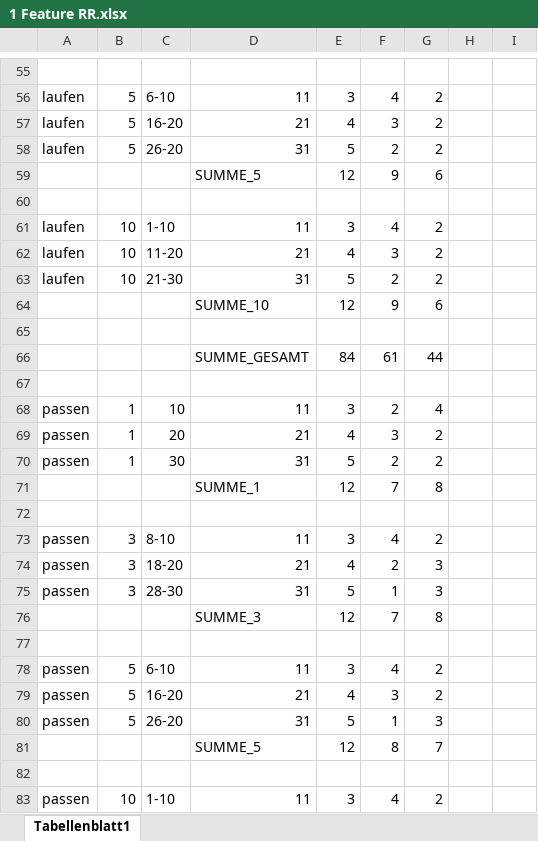
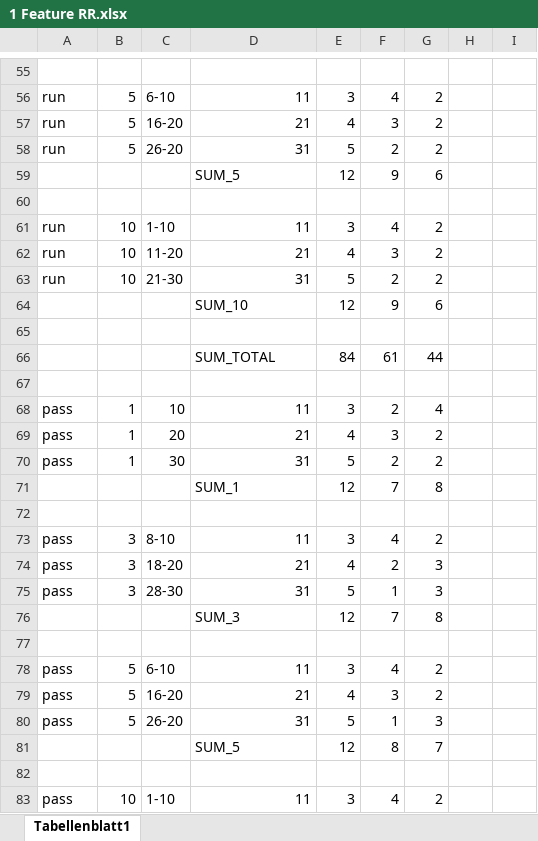
Before and after one commit to fabble2/Predict-Football-RidgeRegression, an Excel workbook: 1 Feature RR.xlsx, sheet Tabellenblatt1, drawn as a sheet; only a part is shown, gaps mark what is left out; values as stored, in another font and other column widths than the file's, no cell formats; charts and pictures not drawn; the diff covers the shown part only; the diff names each change by its address in the sheet, - before the commit and + after, or states it on an @@ line.

```diff
--- a/1 Feature RR.xlsx (sheet Tabellenblatt1)
+++ b/1 Feature RR.xlsx (sheet Tabellenblatt1)
-A56:A58: laufen
+A56:A58: run
-D59: SUMME_5
+D59: SUM_5
-A61:A63: laufen
+A61:A63: run
-D64: SUMME_10
+D64: SUM_10
-D66: SUMME_GESAMT
+D66: SUM_TOTAL
-A68:A70: passen
+A68:A70: pass
-D71: SUMME_1
+D71: SUM_1
-A73:A75: passen
+A73:A75: pass
-D76: SUMME_3
+D76: SUM_3
-A78:A80: passen
+A78:A80: pass
-D81: SUMME_5
+D81: SUM_5
-A83: passen
+A83: pass
```
Also changed, not shown: 1 added row, 1 removed row and 208 edited cells elsewhere in this sheet, cell formats, charts or pictures, Kombi Feature RR.xlsx, 3 other files.
